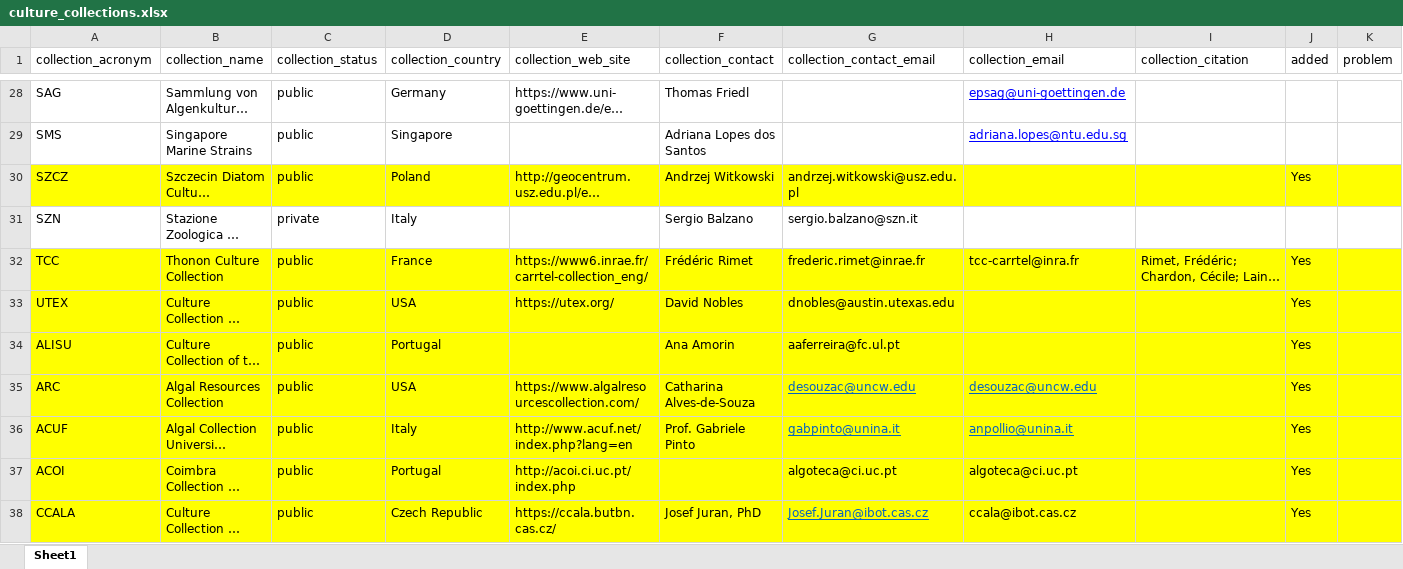
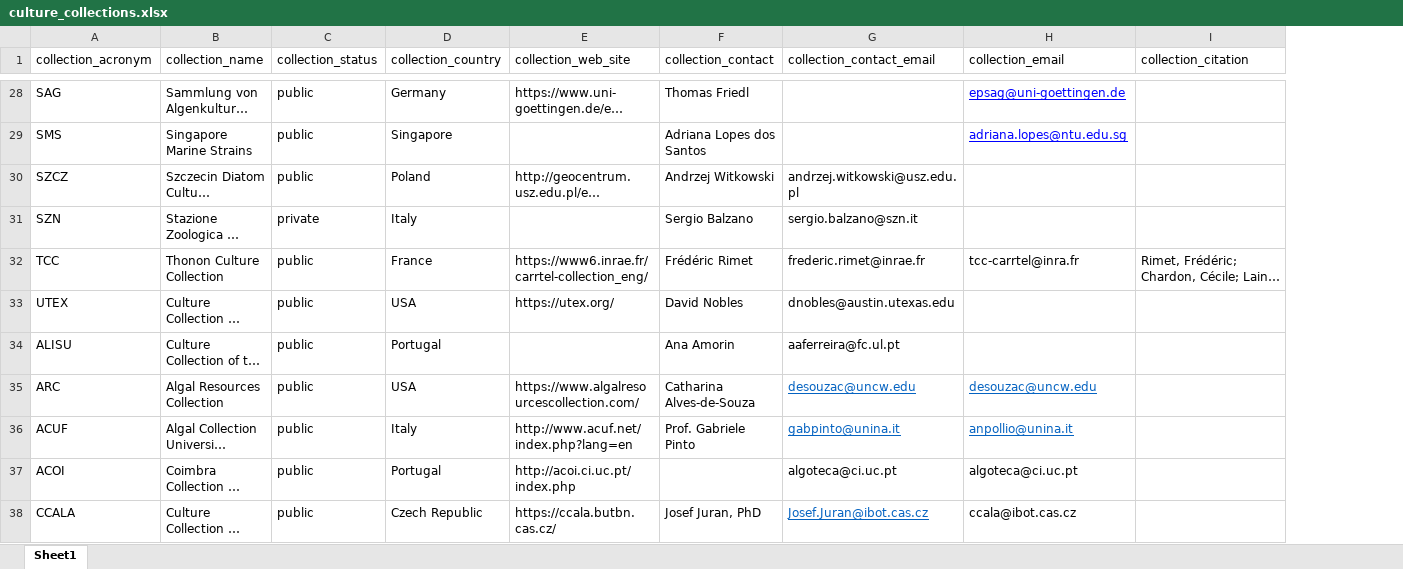
Before and after one commit to vaulot/Chapter-2023-Vaulot-Diatom-cultures, an Excel workbook: culture_collections.xlsx, sheet Sheet1, drawn as a sheet; only a part is shown, gaps mark what is left out; long unchanged cells end in …; values as stored, in another font and other column widths than the file's, no borders; charts and pictures not drawn; the diff covers the shown part only; the diff names each change by its address in the sheet, - before the commit and + after, or states it on an @@ line.

```diff
--- a/culture_collections.xlsx (sheet Sheet1)
+++ b/culture_collections.xlsx (sheet Sheet1)
-column J (added), rows 30-38: Yes |  | Yes | Yes | Yes | Yes | Yes | Yes | Yes
-column K (problem), empty
-A30:I30 fill: #FFFF00
+A30:I30 fill: none
-A32:I38 fill: #FFFF00
+A32:I38 fill: none
```
Also changed, not shown: cell formats elsewhere in this sheet.
